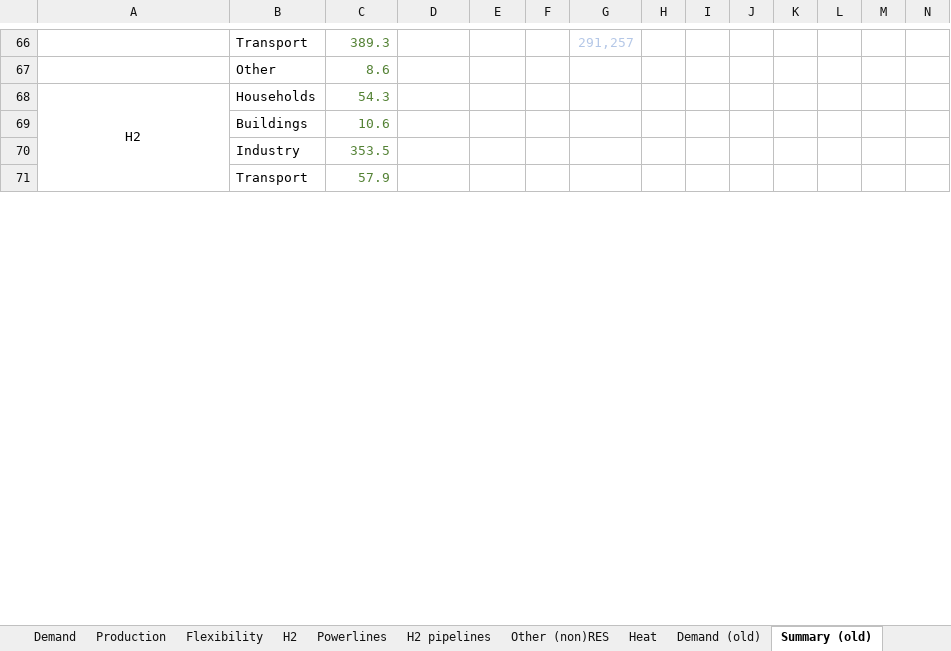
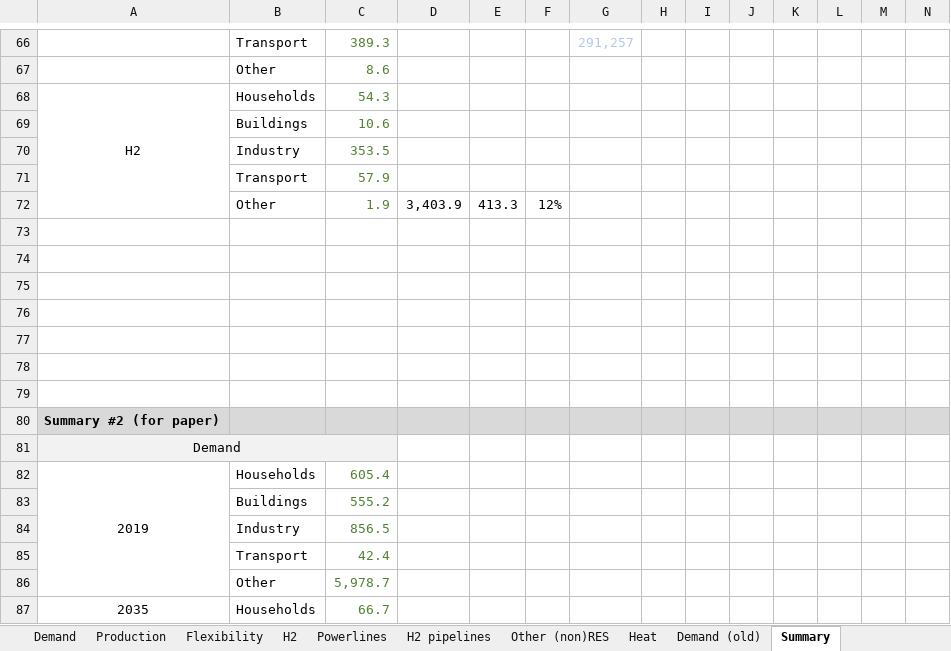
Before and after one commit to vttresearch/north_european_model, an Excel workbook: src_files/data_files/H2 unbalanced.xlsx, sheet Summary, drawn as a sheet; only a part is shown, gaps mark what is left out; values as stored, in another font and other column widths than the file's, no borders; charts and pictures and conditional formats not drawn; removed rows and columns are numbered as before the commit, all else as after; rows hold the shown columns only; the diff covers the shown part only; the diff names each change by its address in the sheet, - before the commit and + after, or states it on an @@ line.

Commit message:
Adapted H2-balanced to run with updated NE: ini based on other scenarios, use of common hydro inputs, fixes made in H2 heavy branch.

```diff
--- a/src_files/data_files/H2 unbalanced.xlsx (sheet Summary)
+++ b/src_files/data_files/H2 unbalanced.xlsx (sheet Summary)
-sheet tab: Summary (old)
+sheet tab: Summary
-A68:A72 merged
+A68:A72 merged
+row 72:  | Other | 1.9 | 3,403.9 | 413.3 | 12%
+row 73: (empty)
+row 74: (empty)
+row 75: (empty)
+row 76: (empty)
+row 77: (empty)
+row 78: (empty)
+row 79: (empty)
+row 80: Summary #2 (for paper)
+row 81: Demand
+row 82: 2019 | Households | 605.4
+row 83:  | Buildings | 555.2
+row 84:  | Industry | 856.5
+row 85:  | Transport | 42.4
+row 86:  | Other | 5,978.7
+row 87: 2035 | Households | 66.7
```
Also changed, not shown: 46 added rows and 4 edited cells elsewhere in this sheet, sheet unittypedata, sheet storagedata, sheet unitdata, sheet Production, sheet H2, sheet demanddata, 3 more sheets, other sheet tabs, formulas that keep their value, charts or pictures, src_files/data_files/H2 balanced.xlsx, src_files/data_files/H2 heavy.xlsx, 2 other files.
